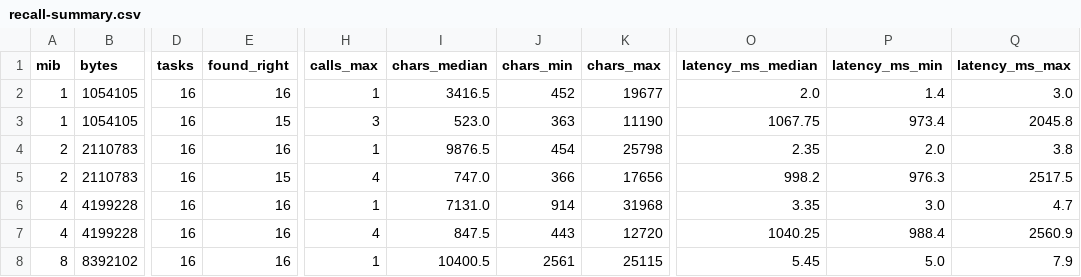
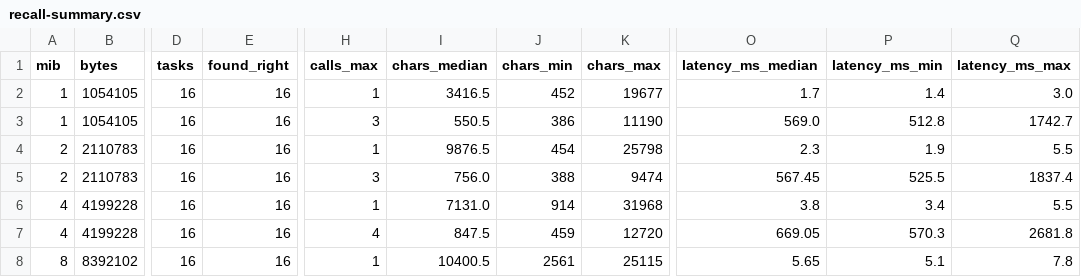
Before and after one commit to agent-sh/tacit, a CSV file: docs/images/recall-summary.csv, drawn as a sheet; only a part is shown, gaps mark what is left out; the diff covers the shown part only; the diff names each change by its address in the sheet, - before the commit and + after, or states it on an @@ line.

```diff
--- a/docs/images/recall-summary.csv
+++ b/docs/images/recall-summary.csv
-O2 (latency_ms_median): 2.0
+O2 (latency_ms_median): 1.7
-E3 (found_right): 15
+E3 (found_right): 16
-I3 (chars_median): 523.0
+I3 (chars_median): 550.5
-J3 (chars_min): 363
+J3 (chars_min): 386
-O3 (latency_ms_median): 1067.75
+O3 (latency_ms_median): 569.0
-P3 (latency_ms_min): 973.4
+P3 (latency_ms_min): 512.8
-Q3 (latency_ms_max): 2045.8
+Q3 (latency_ms_max): 1742.7
-O4 (latency_ms_median): 2.35
+O4 (latency_ms_median): 2.3
-P4 (latency_ms_min): 2.0
+P4 (latency_ms_min): 1.9
-Q4 (latency_ms_max): 3.8
+Q4 (latency_ms_max): 5.5
-E5 (found_right): 15
+E5 (found_right): 16
-H5 (calls_max): 4
+H5 (calls_max): 3
-I5 (chars_median): 747.0
+I5 (chars_median): 756.0
-J5 (chars_min): 366
+J5 (chars_min): 388
-K5 (chars_max): 17656
+K5 (chars_max): 9474
-O5 (latency_ms_median): 998.2
+O5 (latency_ms_median): 567.45
-P5 (latency_ms_min): 976.3
+P5 (latency_ms_min): 525.5
-Q5 (latency_ms_max): 2517.5
+Q5 (latency_ms_max): 1837.4
-O6 (latency_ms_median): 3.35
+O6 (latency_ms_median): 3.8
-P6 (latency_ms_min): 3.0
+P6 (latency_ms_min): 3.4
-Q6 (latency_ms_max): 4.7
+Q6 (latency_ms_max): 5.5
-J7 (chars_min): 443
+J7 (chars_min): 459
-O7 (latency_ms_median): 1040.25
+O7 (latency_ms_median): 669.05
-P7 (latency_ms_min): 988.4
+P7 (latency_ms_min): 570.3
-Q7 (latency_ms_max): 2560.9
+Q7 (latency_ms_max): 2681.8
-O8 (latency_ms_median): 5.45
+O8 (latency_ms_median): 5.65
-P8 (latency_ms_min): 5.0
+P8 (latency_ms_min): 5.1
-Q8 (latency_ms_max): 7.9
+Q8 (latency_ms_max): 7.8
```
Also changed, not shown: 31 edited cells elsewhere in this file, docs/images/recall-tasks.csv, 7 other files.
